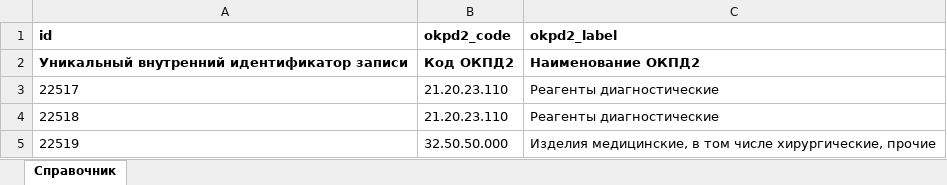
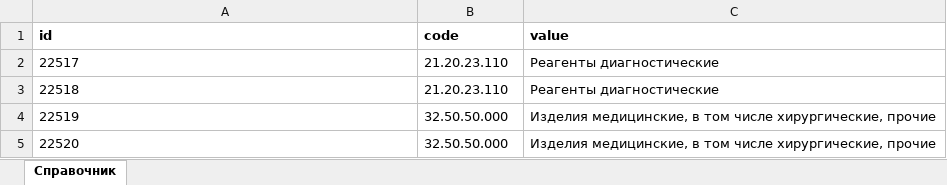
Before and after one commit to johnk2280/medical_reference_book, an Excel workbook: test_data/1.2.643.5.1.13.13.99.2.923_3.4.xlsx, sheet Справочник, drawn as a sheet; only a part is shown; the shorter side is filled out with more unchanged rows; values as stored, in another font and other column widths than the file's, no borders; removed rows and columns are numbered as before the commit, all else as after; the diff names each change by its address in the sheet, - before the commit and + after, or states it on an @@ line.

```diff
--- a/test_data/1.2.643.5.1.13.13.99.2.923_3.4.xlsx (sheet Справочник)
+++ b/test_data/1.2.643.5.1.13.13.99.2.923_3.4.xlsx (sheet Справочник)
-row 1: id | okpd2_code | okpd2_label
-row 2: Уникальный внутренний идентификатор записи | Код ОКПД2 | Наименование ОКПД2
+row 1: id | code | value
```
Also changed, not shown: test_data/1.2.643.5.1.13.13.11.1522_4.52.xlsx, 8 other files.
